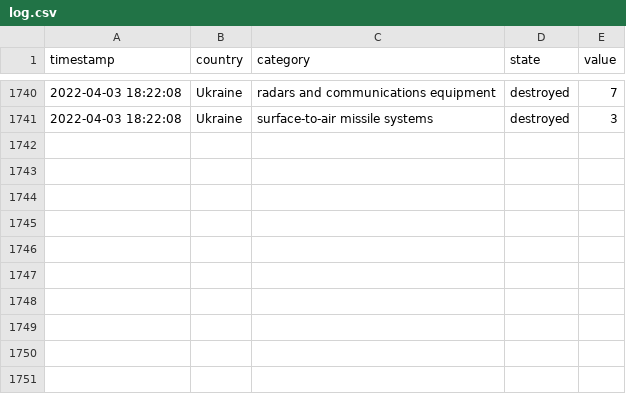
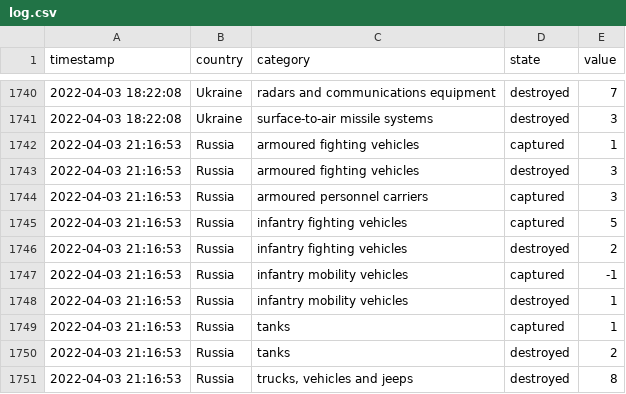
Before and after one commit to mauforonda/ukraine, a CSV file: log.csv, drawn as a sheet; only a part is shown, gaps mark what is left out.

```diff
--- a/log.csv
+++ b/log.csv
@@ -1741 +1741,11 @@ timestamp,country,category,state,value
 2022-04-03 18:22:08,Ukraine,surface-to-air missile systems,destroyed,3
+2022-04-03 21:16:53,Russia,armoured fighting vehicles,captured,1
+2022-04-03 21:16:53,Russia,armoured fighting vehicles,destroyed,3
+2022-04-03 21:16:53,Russia,armoured personnel carriers,captured,3
+2022-04-03 21:16:53,Russia,infantry fighting vehicles,captured,5
+2022-04-03 21:16:53,Russia,infantry fighting vehicles,destroyed,2
+2022-04-03 21:16:53,Russia,infantry mobility vehicles,captured,-1
+2022-04-03 21:16:53,Russia,infantry mobility vehicles,destroyed,1
+2022-04-03 21:16:53,Russia,tanks,captured,1
+2022-04-03 21:16:53,Russia,tanks,destroyed,2
+2022-04-03 21:16:53,Russia,"trucks, vehicles and jeeps",destroyed,8
```
Also changed, not shown: reports.csv, summary.csv.
